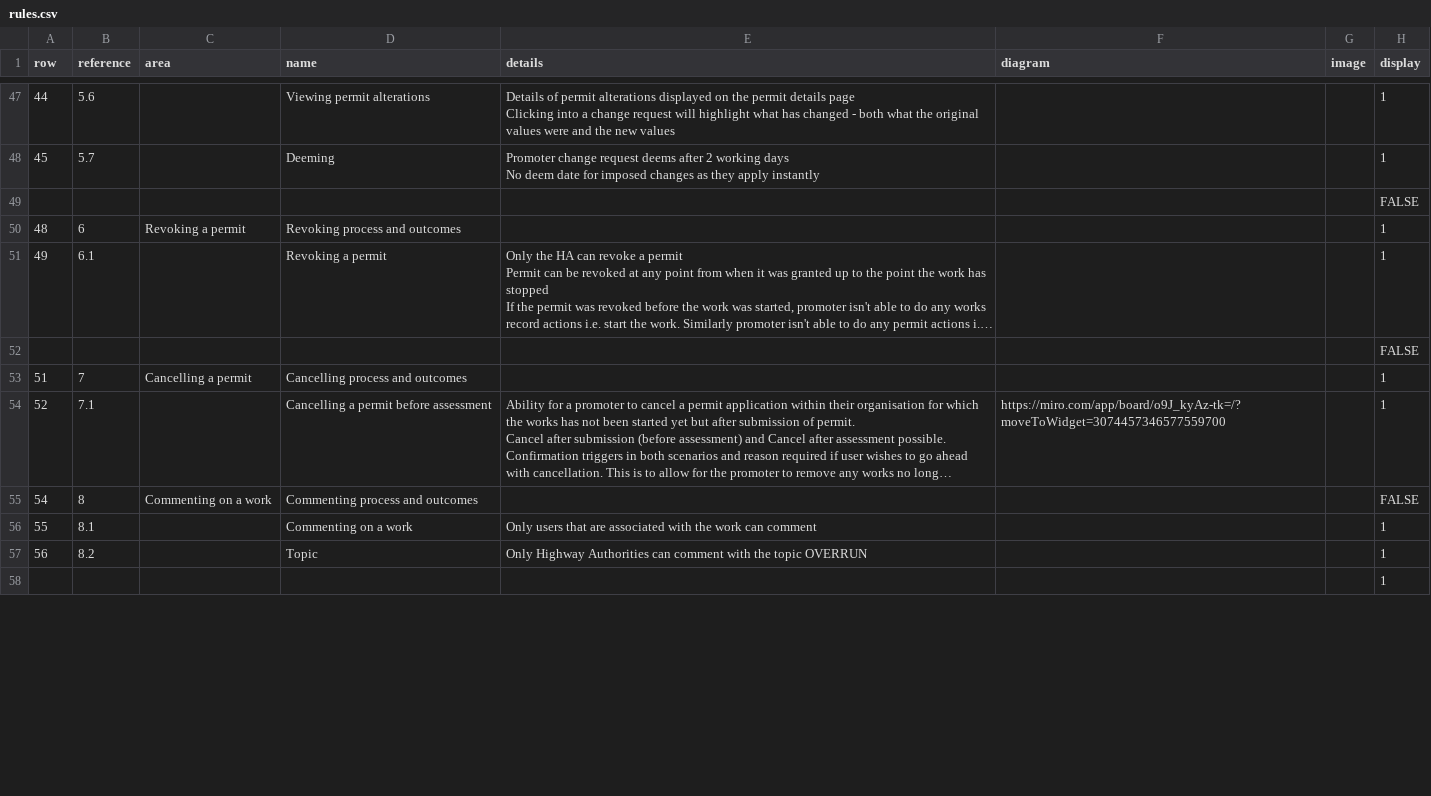
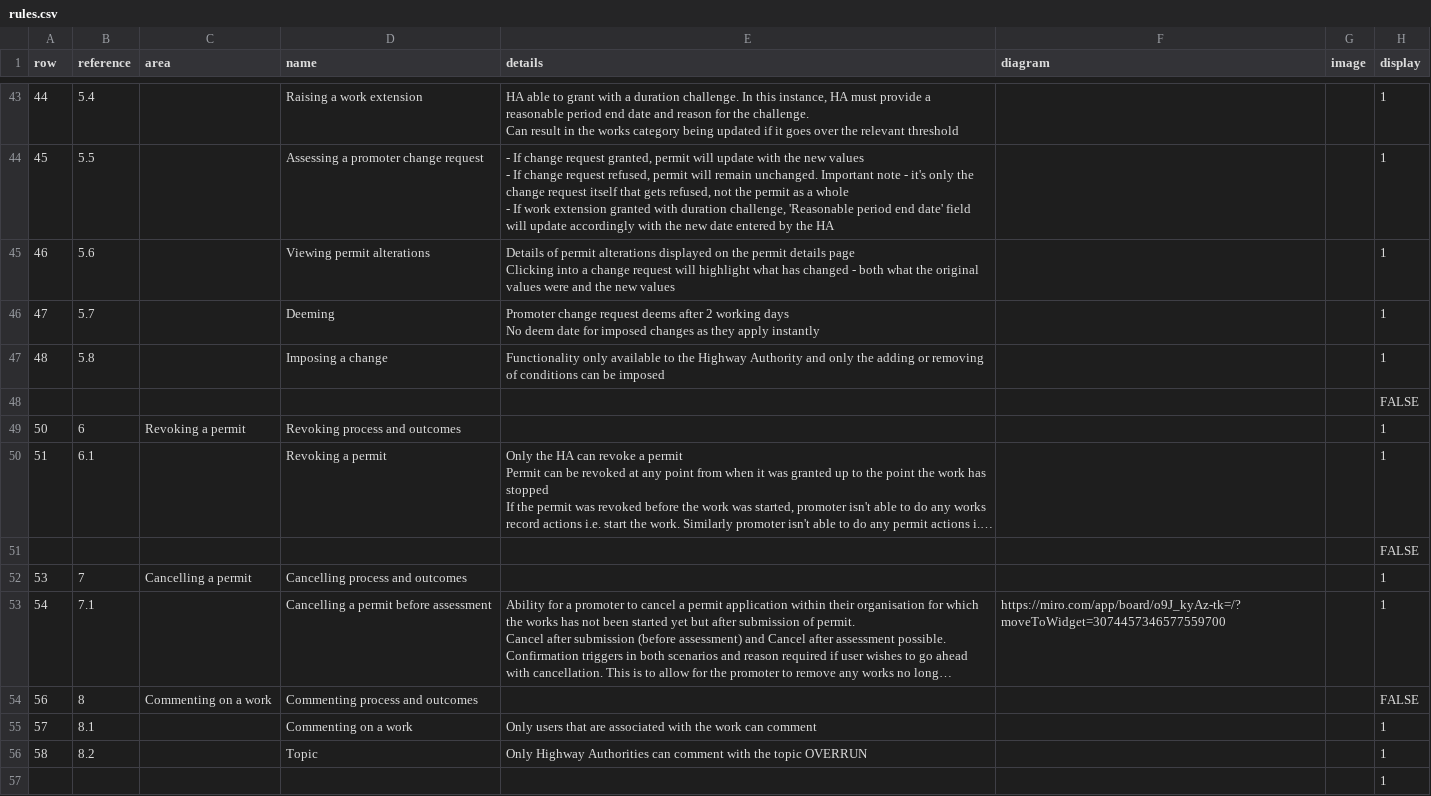
Before and after one commit to jgraham0325/land-register-api-docs, a CSV file: docs/_data/rules.csv, drawn as a sheet; only a part is shown, gaps mark what is left out; long unchanged cells end in …; addresses are those after the commit; ↵ is a line break in a cell; the diff covers the shown part only; the diff names each change by its address in the sheet, - before the commit and + after, or states it on an @@ line.

Commit message:
Latest updated changes

```diff
--- a/docs/_data/rules.csv
+++ b/docs/_data/rules.csv
-B43 (reference): 5.6
+B43 (reference): 5.4
-D43 (name): Viewing permit alterations
+D43 (name): Raising a work extension
-E43 (details): Details of permit alterations displayed on the permit details page ↵ Clicking into a change request will highlight what has changed - both what the original values were and the new values
+E43 (details): HA able to grant with a duration challenge. In this instance, HA must provide a reasonable period end date and reason for the challenge. ↵ Can result in the works category being updated if it goes over the relevant threshold
-B44 (reference): 5.7
+B44 (reference): 5.5
-D44 (name): Deeming
+D44 (name): Assessing a promoter change request
-E44 (details): Promoter change request deems after 2 working days ↵ No deem date for imposed changes as they apply instantly
+E44 (details): - If change request granted, permit will update with the new values ↵ - If change request refused, permit will remain unchanged. Important note - it's only the change request itself that gets refused, not the permit as a whole ↵ - If work extension granted with duration challenge, 'Reasonable period end date' field will update accordingly with the new date entered by the HA
+row 45: 46 | 5.6 |  | Viewing permit alterations | Details of permit alterations displayed on the permit details page ↵ Clicking into a change request will highlight what has changed - both what the original values were and the new values |  |  | 1
+row 46: 47 | 5.7 |  | Deeming | Promoter change request deems after 2 working days ↵ No deem date for imposed changes as they apply instantly |  |  | 1
+row 47: 48 | 5.8 |  | Imposing a change | Functionality only available to the Highway Authority and only the adding or removing of conditions can be imposed |  |  | 1
-A49 (row): 48
+A49 (row): 50
-A50 (row): 49
+A50 (row): 51
-A52 (row): 51
+A52 (row): 53
-A53 (row): 52
+A53 (row): 54
-A54 (row): 54
+A54 (row): 56
-A55 (row): 55
+A55 (row): 57
-A56 (row): 56
+A56 (row): 58
```
Also changed, not shown: 14 added rows, 6 removed rows and 49 edited cells elsewhere in this file.
